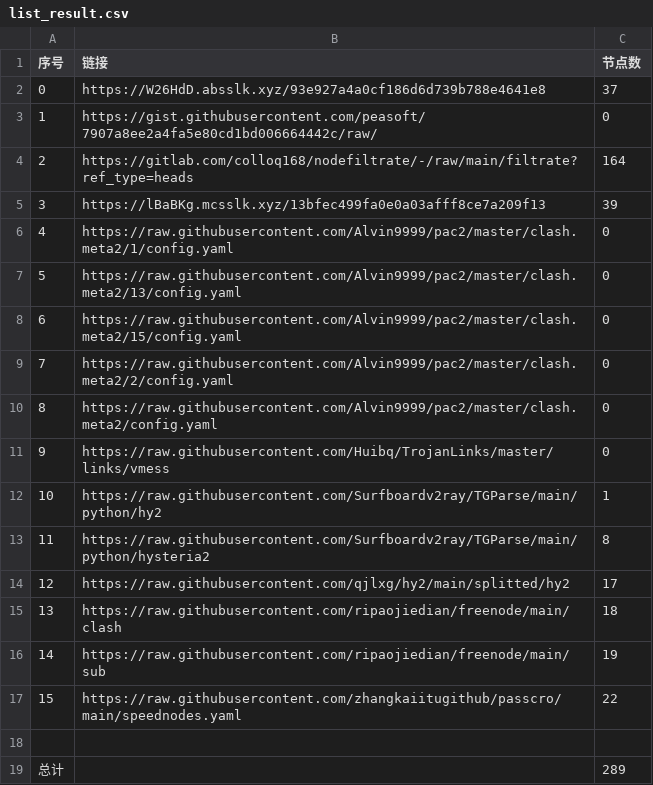
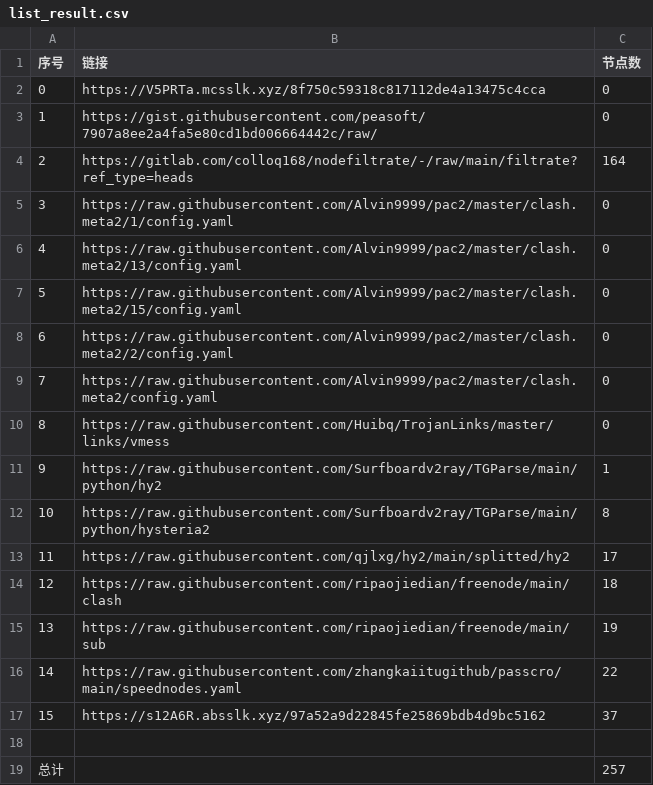
Before and after one commit to sileopro/NoMoreWalls, a CSV file: list_result.csv, drawn as a sheet; removed rows and columns are numbered as before the commit, all else as after; the diff names each change by its address in the sheet, - before the commit and + after, or states it on an @@ line.

```diff
--- a/list_result.csv
+++ b/list_result.csv
-row 2: 0 | https://W26HdD.absslk.xyz/93e927a4a0cf186d6d739b788e4641e8 | 37
+row 2: 0 | https://V5PRTa.mcsslk.xyz/8f750c59318c817112de4a13475c4cca | 0
-row 5: 3 | https://lBaBKg.mcsslk.xyz/13bfec499fa0e0a03afff8ce7a209f13 | 39
@@ column A (序号) renumbered between rows 5 and 16 @@
+row 17: 15 | https://s12A6R.absslk.xyz/97a52a9d22845fe25869bdb4d9bc5162 | 37
-C19 (节点数): 289
+C19 (节点数): 257
```
Also changed, not shown: 28 other files.
